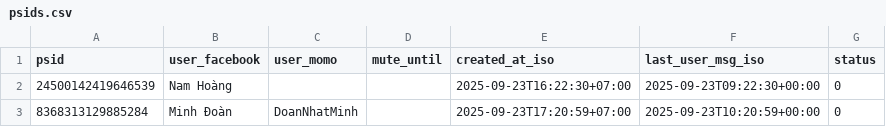
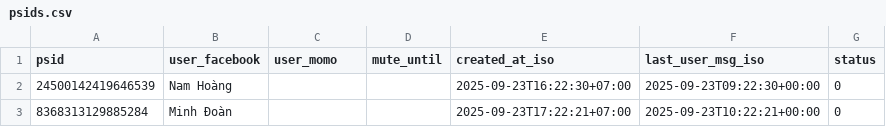
Before and after one commit to doanminh2203/messenger-weekly, a CSV file: psids.csv, drawn as a sheet.

Commit message:
touch last_user_msg for 8368313129885284

```diff
--- a/psids.csv
+++ b/psids.csv
@@ -2,2 +2,2 @@ psid,user_facebook,user_momo,mute_until,created_at_iso,last_user_msg_iso,status
 24500142419646539,Nam Hoàng,,,2025-09-23T16:22:30+07:00,2025-09-23T09:22:30+00:00,0
-8368313129885284,Minh Đoàn,DoanNhatMinh,,2025-09-23T17:20:59+07:00,2025-09-23T10:20:59+00:00,0
+8368313129885284,Minh Đoàn,,,2025-09-23T17:22:21+07:00,2025-09-23T10:22:21+00:00,0
```
